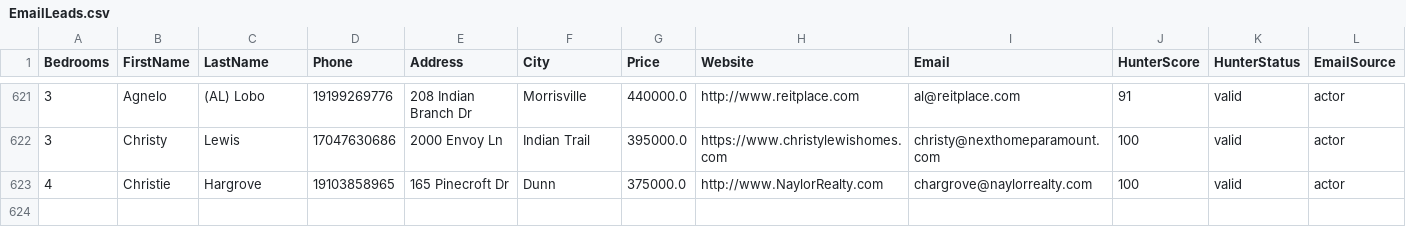
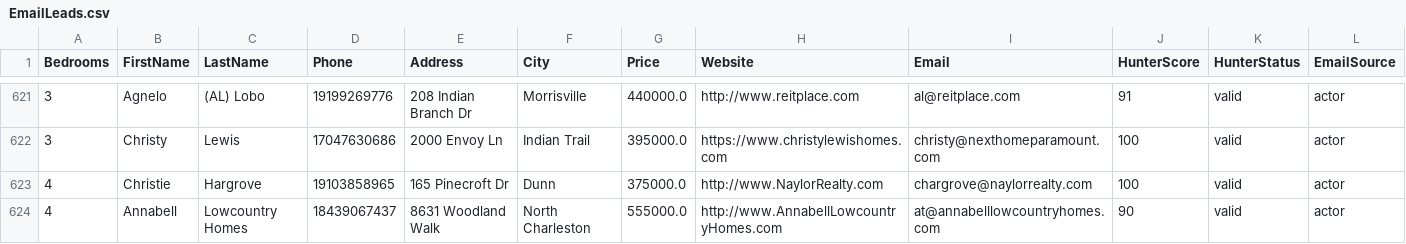
Before and after one commit to alimoh8764-glitch/Apify-Email-1, a CSV file: data_actor2/EmailLeads.csv, drawn as a sheet; only a part is shown, gaps mark what is left out; the diff names each change by its address in the sheet, - before the commit and + after, or states it on an @@ line.

Commit message:
Update EmailLeads.csv

```diff
--- a/data_actor2/EmailLeads.csv
+++ b/data_actor2/EmailLeads.csv
+row 624: 4 | Annabell | Lowcountry Homes | 18439067437 | 8631 Woodland Walk | North Charleston | 555000.0 | http://www.AnnabellLowcountryHomes.com | at@annabelllowcountryhomes.com | 90 | valid | actor
```
